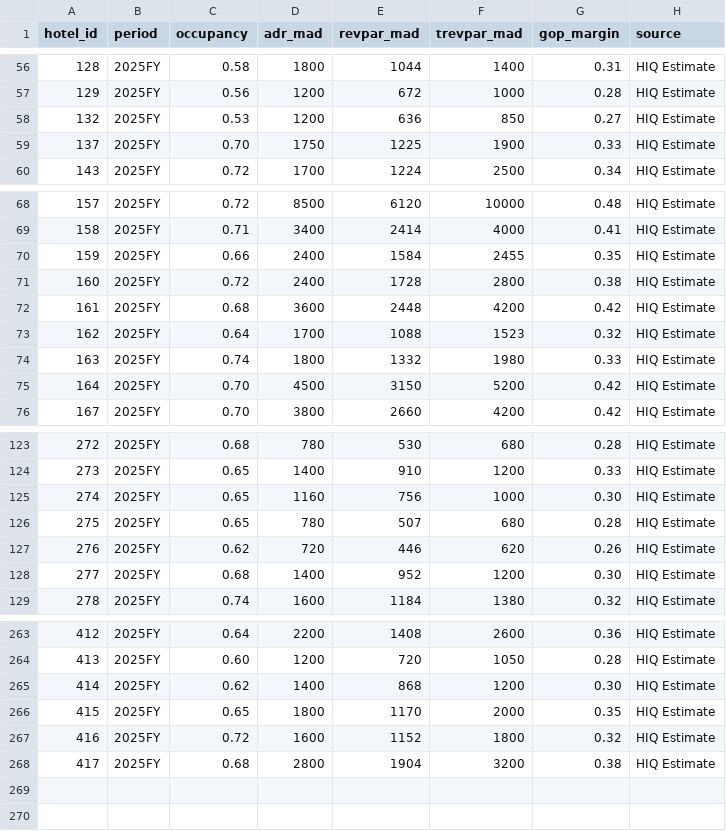
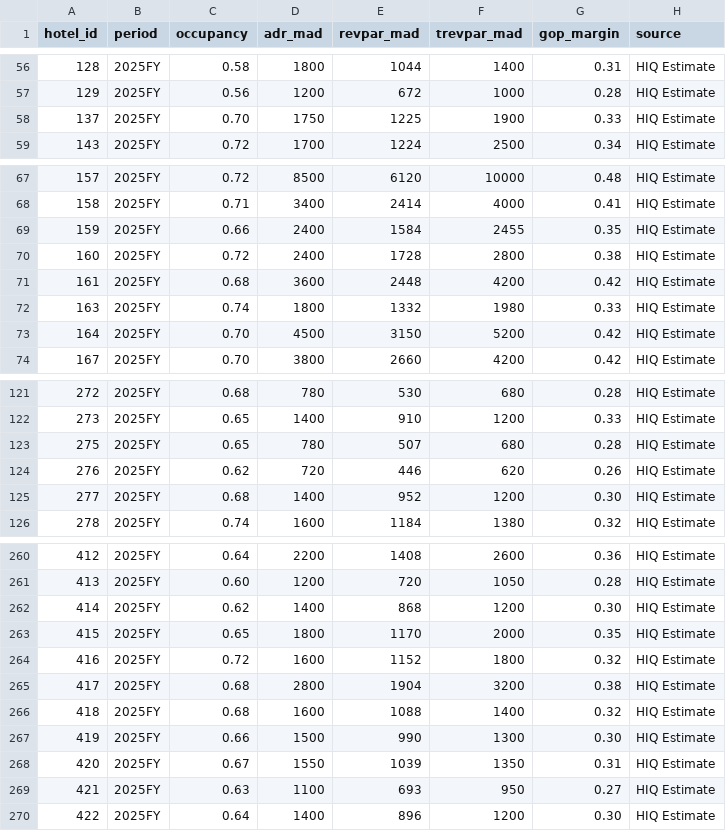
Before and after one commit to oaddahre/hospitalityiq, a CSV file: performance.csv, drawn as a sheet; only a part is shown, gaps mark what is left out.

```diff
--- a/performance.csv
+++ b/performance.csv
@@ -57,3 +57,2 @@ hotel_id,period,occupancy,adr_mad,revpar_mad,trevpar_mad,gop_margin,source
 129,2025FY,0.56,1200,672,1000,0.28,HIQ Estimate
-132,2025FY,0.53,1200,636,850,0.27,HIQ Estimate
 137,2025FY,0.70,1750,1225,1900,0.33,HIQ Estimate
@@ -72,3 +71,2 @@ hotel_id,period,occupancy,adr_mad,revpar_mad,trevpar_mad,gop_margin,source
 161,2025FY,0.68,3600,2448,4200,0.42,HIQ Estimate
-162,2025FY,0.64,1700,1088,1523,0.32,HIQ Estimate
 163,2025FY,0.74,1800,1332,1980,0.33,HIQ Estimate
@@ -124,3 +122,2 @@ hotel_id,period,occupancy,adr_mad,revpar_mad,trevpar_mad,gop_margin,source
 273,2025FY,0.65,1400,910,1200,0.33,HIQ Estimate
-274,2025FY,0.65,1160,756,1000,0.30,HIQ Estimate
 275,2025FY,0.65,780,507,680,0.28,HIQ Estimate
@@ -268 +265,6 @@ hotel_id,period,occupancy,adr_mad,revpar_mad,trevpar_mad,gop_margin,source
 417,2025FY,0.68,2800,1904,3200,0.38,HIQ Estimate
+418,2025FY,0.68,1600,1088,1400,0.32,HIQ Estimate
+419,2025FY,0.66,1500,990,1300,0.30,HIQ Estimate
+420,2025FY,0.67,1550,1039,1350,0.31,HIQ Estimate
+421,2025FY,0.63,1100,693,950,0.27,HIQ Estimate
+422,2025FY,0.64,1400,896,1200,0.30,HIQ Estimate
```
Also changed, not shown: hotels.csv.
